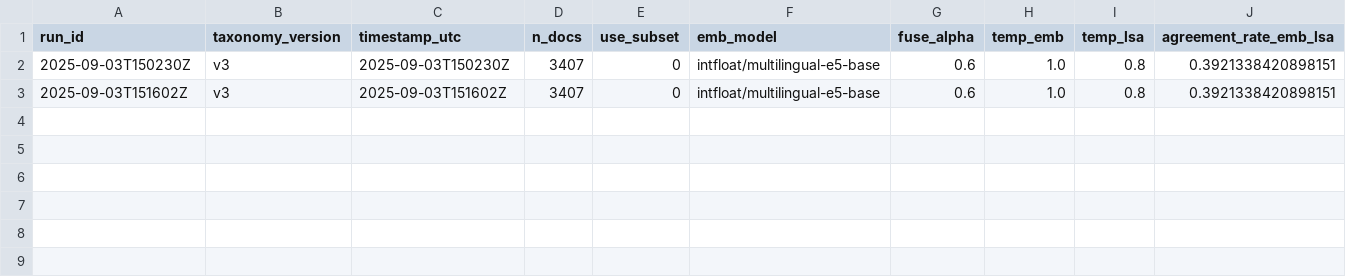
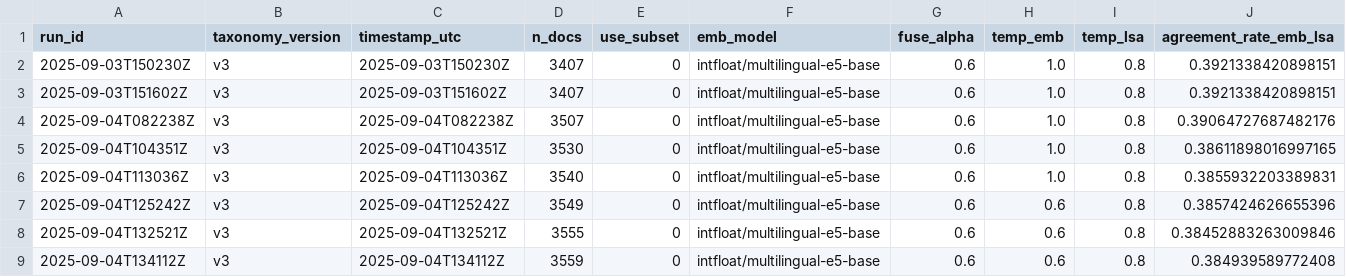
Before and after one commit to RS1987X/event-feed-app, a CSV file: outputs/runs_metrics_v2.csv, drawn as a sheet; only a part is shown; rows hold the shown columns only; the diff names each change by its address in the sheet, - before the commit and + after, or states it on an @@ line.

```diff
--- a/outputs/runs_metrics_v2.csv
+++ b/outputs/runs_metrics_v2.csv
+row 4: 2025-09-04T082238Z | v3 | 2025-09-04T082238Z | 3507 | 0 | intfloat/multilingual-e5-base | 0.6 | 1.0 | 0.8 | 0.39064727687482176
+row 5: 2025-09-04T104351Z | v3 | 2025-09-04T104351Z | 3530 | 0 | intfloat/multilingual-e5-base | 0.6 | 1.0 | 0.8 | 0.38611898016997165
+row 6: 2025-09-04T113036Z | v3 | 2025-09-04T113036Z | 3540 | 0 | intfloat/multilingual-e5-base | 0.6 | 1.0 | 0.8 | 0.3855932203389831
+row 7: 2025-09-04T125242Z | v3 | 2025-09-04T125242Z | 3549 | 0 | intfloat/multilingual-e5-base | 0.6 | 0.6 | 0.8 | 0.3857424626655396
+row 8: 2025-09-04T132521Z | v3 | 2025-09-04T132521Z | 3555 | 0 | intfloat/multilingual-e5-base | 0.6 | 0.6 | 0.8 | 0.38452883263009846
+row 9: 2025-09-04T134112Z | v3 | 2025-09-04T134112Z | 3559 | 0 | intfloat/multilingual-e5-base | 0.6 | 0.6 | 0.8 | 0.384939589772408
```
Also changed, not shown: near_dedup_audit.csv, 40 other files.
